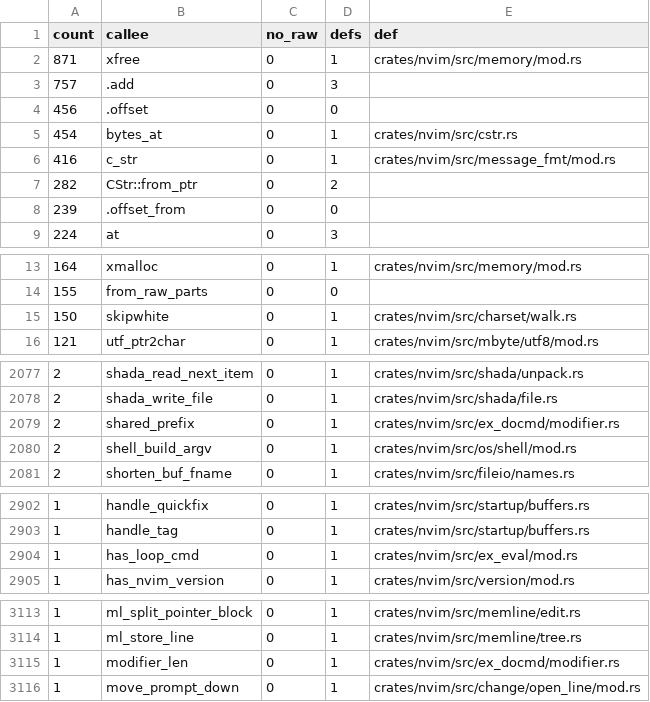
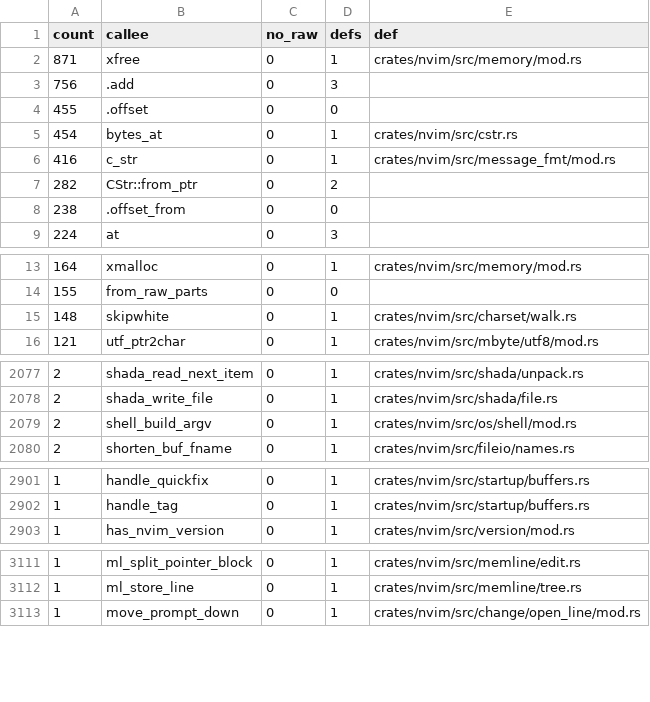
Before and after one commit to PsychoLlama/nvim.rs, a TSV file: metrics/wrapper-callees.tsv, drawn as a sheet; only a part is shown, gaps mark what is left out.

Commit message:
Read a modifier off a slice, not a pointer
`modifier_len` and its `shared_prefix` were the last pointer walk in the
modifier scan, and `has_loop_cmd` — `do_cmdline`'s per-sourced-line test
for a `:while`/`:for` — is their one hot caller. All three take `&[u8]`
now, the command line's cheap tail rather than a measured string, because
every loop in them already stops at the NUL.

`cmd_exists` measures the name once at the top and uses the slice for
both the modifier scan and the `CmdLine` it builds, which is where the
other `shared_prefix` caller went.

The four per-file forwarders `modifier.rs` was still keeping for these
(`byte`, `byte_at`, `ubyte_at`, `skipwhite`) die with them.

It is worth ~30 M `Ir` on `evalbench`, which is less than the 160 M the
function costs: most of that cost is the scan itself, which the floor
paid too — it was simply *inlined* into `do_cmdline` there, and fell out
when `do_cmdline` grew a `CmdLine`. See the slice file for the split.

unchecked outside the perimeter 29,316 -> 29,296 · `unsafe_fns` -3 ·
`wrappers` -9 · `raw_cstr` -8 · `raw_ptr_params` -7 · `raw_cstr_params`
-7 · `ptr_arith` -9.

```diff
--- a/metrics/wrapper-callees.tsv
+++ b/metrics/wrapper-callees.tsv
@@ -2,4 +2,4 @@ count	callee	no_raw	defs	def
 871	xfree	0	1	crates/nvim/src/memory/mod.rs
-757	.add	0	3	
-456	.offset	0	0	
+756	.add	0	3	
+455	.offset	0	0	
 454	bytes_at	0	1	crates/nvim/src/cstr.rs
@@ -7,3 +7,3 @@ count	callee	no_raw	defs	def
 282	CStr::from_ptr	0	2	
-239	.offset_from	0	0	
+238	.offset_from	0	0	
 224	at	0	3	
@@ -14,3 +14,3 @@ count	callee	no_raw	defs	def
 155	from_raw_parts	0	0	
-150	skipwhite	0	1	crates/nvim/src/charset/walk.rs
+148	skipwhite	0	1	crates/nvim/src/charset/walk.rs
 121	utf_ptr2char	0	1	crates/nvim/src/mbyte/utf8/mod.rs
@@ -2078,3 +2078,2 @@ count	callee	no_raw	defs	def
 2	shada_write_file	0	1	crates/nvim/src/shada/file.rs
-2	shared_prefix	0	1	crates/nvim/src/ex_docmd/modifier.rs
 2	shell_build_argv	0	1	crates/nvim/src/os/shell/mod.rs
@@ -2903,3 +2902,2 @@ count	callee	no_raw	defs	def
 1	handle_tag	0	1	crates/nvim/src/startup/buffers.rs
-1	has_loop_cmd	0	1	crates/nvim/src/ex_eval/mod.rs
 1	has_nvim_version	0	1	crates/nvim/src/version/mod.rs
@@ -3114,3 +3112,2 @@ count	callee	no_raw	defs	def
 1	ml_store_line	0	1	crates/nvim/src/memline/tree.rs
-1	modifier_len	0	1	crates/nvim/src/ex_docmd/modifier.rs
 1	move_prompt_down	0	1	crates/nvim/src/change/open_line/mod.rs
```
Also changed, not shown: 6 other files.
